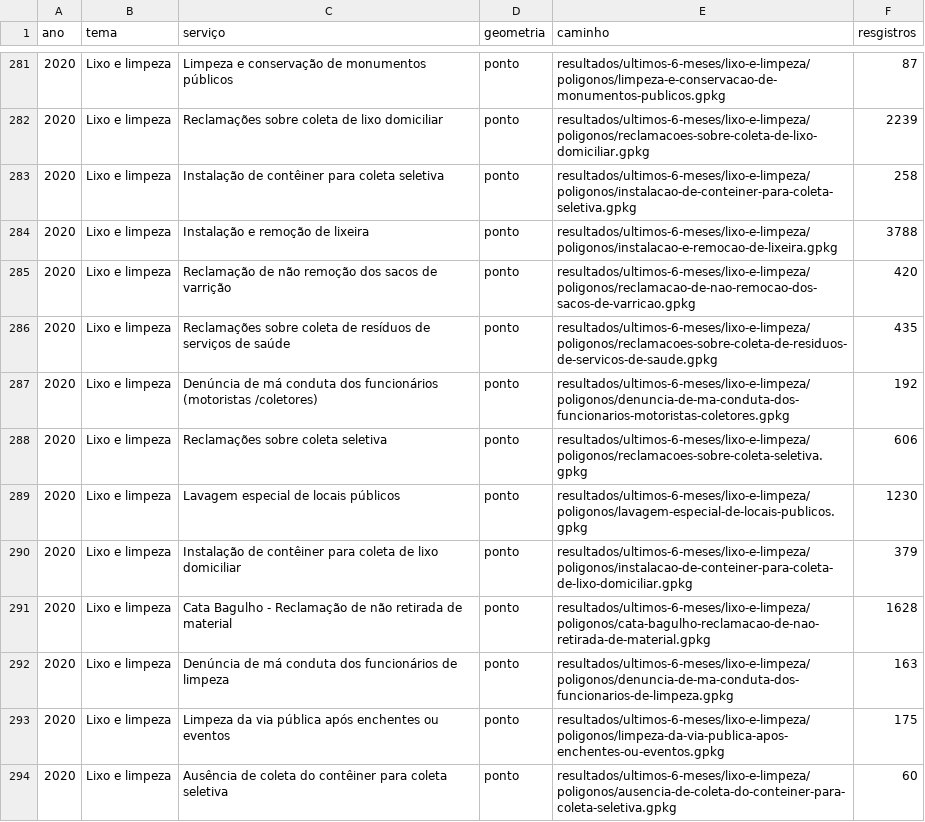
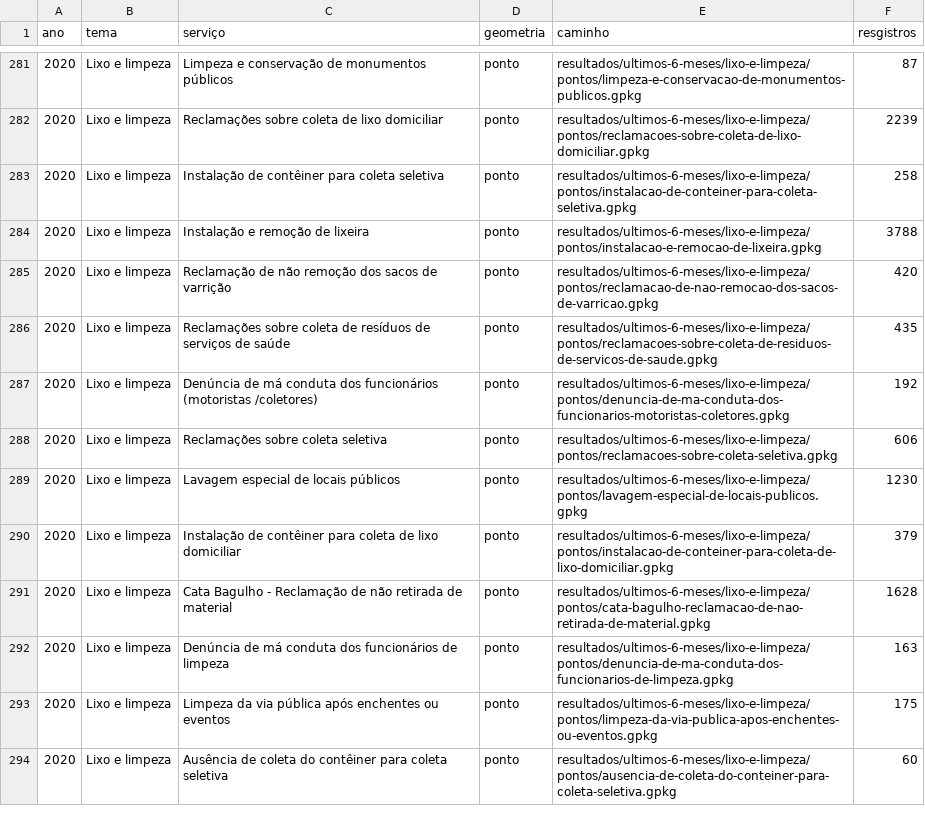
Before and after one commit to geoinfo-smdu/geo-sp156, a CSV file: resultados/resultados-ultimos-6-meses.csv, drawn as a sheet; only a part is shown, gaps mark what is left out; the diff covers the shown part only.

Commit message:
Trocando caminho dos arquivos
Exemplo:
De:
2020,Trânsito e Transporte,Ônibus - Reclamação de intervalo excessivo da linha,PONTO,resultados/ultimos-6-meses/transito-e-transporte/POLIGONOS
Para:
2020,Trânsito e Transporte,Ônibus - Reclamação de intervalo excessivo da linha,PONTO,resultados/ultimos-6-meses/transito-e-transporte/PONTOS

```diff
--- a/resultados/resultados-ultimos-6-meses.csv
+++ b/resultados/resultados-ultimos-6-meses.csv
@@ -281,14 +281,14 @@ ano,tema,serviço,geometria,caminho,resgistros
-2020,Lixo e limpeza,Limpeza e conservação de monumentos públicos,ponto,resultados/ultimos-6-meses/lixo-e-limpeza/poligonos/limpeza-e-conservacao-de-monumentos-publicos.gpkg,87
-2020,Lixo e limpeza,Reclamações sobre coleta de lixo domiciliar,ponto,resultados/ultimos-6-meses/lixo-e-limpeza/poligonos/reclamacoes-sobre-coleta-de-lixo-domiciliar.gpkg,2239
-2020,Lixo e limpeza,Instalação de contêiner para coleta seletiva,ponto,resultados/ultimos-6-meses/lixo-e-limpeza/poligonos/instalacao-de-conteiner-para-coleta-seletiva.gpkg,258
-2020,Lixo e limpeza,Instalação e remoção de lixeira,ponto,resultados/ultimos-6-meses/lixo-e-limpeza/poligonos/instalacao-e-remocao-de-lixeira.gpkg,3788
-2020,Lixo e limpeza,Reclamação de não remoção dos sacos de varrição,ponto,resultados/ultimos-6-meses/lixo-e-limpeza/poligonos/reclamacao-de-nao-remocao-dos-sacos-de-varricao.gpkg,420
-2020,Lixo e limpeza,Reclamações sobre coleta de resíduos de serviços de saúde,ponto,resultados/ultimos-6-meses/lixo-e-limpeza/poligonos/reclamacoes-sobre-coleta-de-residuos-de-servicos-de-saude.gpkg,435
-2020,Lixo e limpeza,Denúncia de má conduta dos funcionários (motoristas /coletores),ponto,resultados/ultimos-6-meses/lixo-e-limpeza/poligonos/denuncia-de-ma-conduta-dos-funcionarios-motoristas-coletores.gpkg,192
-2020,Lixo e limpeza,Reclamações sobre coleta seletiva,ponto,resultados/ultimos-6-meses/lixo-e-limpeza/poligonos/reclamacoes-sobre-coleta-seletiva.gpkg,606
-2020,Lixo e limpeza,Lavagem especial de locais públicos,ponto,resultados/ultimos-6-meses/lixo-e-limpeza/poligonos/lavagem-especial-de-locais-publicos.gpkg,1230
-2020,Lixo e limpeza,Instalação de contêiner para coleta de lixo domiciliar,ponto,resultados/ultimos-6-meses/lixo-e-limpeza/poligonos/instalacao-de-conteiner-para-coleta-de-lixo-domiciliar.gpkg,379
-2020,Lixo e limpeza,Cata Bagulho - Reclamação de não retirada de material,ponto,resultados/ultimos-6-meses/lixo-e-limpeza/poligonos/cata-bagulho-reclamacao-de-nao-retirada-de-material.gpkg,1628
-2020,Lixo e limpeza,Denúncia de má conduta dos funcionários de limpeza,ponto,resultados/ultimos-6-meses/lixo-e-limpeza/poligonos/denuncia-de-ma-conduta-dos-funcionarios-de-limpeza.gpkg,163
-2020,Lixo e limpeza,Limpeza da via pública após enchentes ou eventos,ponto,resultados/ultimos-6-meses/lixo-e-limpeza/poligonos/limpeza-da-via-publica-apos-enchentes-ou-eventos.gpkg,175
-2020,Lixo e limpeza,Ausência de coleta do contêiner para coleta seletiva,ponto,resultados/ultimos-6-meses/lixo-e-limpeza/poligonos/ausencia-de-coleta-do-conteiner-para-coleta-seletiva.gpkg,60
+2020,Lixo e limpeza,Limpeza e conservação de monumentos públicos,ponto,resultados/ultimos-6-meses/lixo-e-limpeza/pontos/limpeza-e-conservacao-de-monumentos-publicos.gpkg,87
+2020,Lixo e limpeza,Reclamações sobre coleta de lixo domiciliar,ponto,resultados/ultimos-6-meses/lixo-e-limpeza/pontos/reclamacoes-sobre-coleta-de-lixo-domiciliar.gpkg,2239
+2020,Lixo e limpeza,Instalação de contêiner para coleta seletiva,ponto,resultados/ultimos-6-meses/lixo-e-limpeza/pontos/instalacao-de-conteiner-para-coleta-seletiva.gpkg,258
+2020,Lixo e limpeza,Instalação e remoção de lixeira,ponto,resultados/ultimos-6-meses/lixo-e-limpeza/pontos/instalacao-e-remocao-de-lixeira.gpkg,3788
+2020,Lixo e limpeza,Reclamação de não remoção dos sacos de varrição,ponto,resultados/ultimos-6-meses/lixo-e-limpeza/pontos/reclamacao-de-nao-remocao-dos-sacos-de-varricao.gpkg,420
+2020,Lixo e limpeza,Reclamações sobre coleta de resíduos de serviços de saúde,ponto,resultados/ultimos-6-meses/lixo-e-limpeza/pontos/reclamacoes-sobre-coleta-de-residuos-de-servicos-de-saude.gpkg,435
+2020,Lixo e limpeza,Denúncia de má conduta dos funcionários (motoristas /coletores),ponto,resultados/ultimos-6-meses/lixo-e-limpeza/pontos/denuncia-de-ma-conduta-dos-funcionarios-motoristas-coletores.gpkg,192
+2020,Lixo e limpeza,Reclamações sobre coleta seletiva,ponto,resultados/ultimos-6-meses/lixo-e-limpeza/pontos/reclamacoes-sobre-coleta-seletiva.gpkg,606
+2020,Lixo e limpeza,Lavagem especial de locais públicos,ponto,resultados/ultimos-6-meses/lixo-e-limpeza/pontos/lavagem-especial-de-locais-publicos.gpkg,1230
+2020,Lixo e limpeza,Instalação de contêiner para coleta de lixo domiciliar,ponto,resultados/ultimos-6-meses/lixo-e-limpeza/pontos/instalacao-de-conteiner-para-coleta-de-lixo-domiciliar.gpkg,379
+2020,Lixo e limpeza,Cata Bagulho - Reclamação de não retirada de material,ponto,resultados/ultimos-6-meses/lixo-e-limpeza/pontos/cata-bagulho-reclamacao-de-nao-retirada-de-material.gpkg,1628
+2020,Lixo e limpeza,Denúncia de má conduta dos funcionários de limpeza,ponto,resultados/ultimos-6-meses/lixo-e-limpeza/pontos/denuncia-de-ma-conduta-dos-funcionarios-de-limpeza.gpkg,163
+2020,Lixo e limpeza,Limpeza da via pública após enchentes ou eventos,ponto,resultados/ultimos-6-meses/lixo-e-limpeza/pontos/limpeza-da-via-publica-apos-enchentes-ou-eventos.gpkg,175
+2020,Lixo e limpeza,Ausência de coleta do contêiner para coleta seletiva,ponto,resultados/ultimos-6-meses/lixo-e-limpeza/pontos/ausencia-de-coleta-do-conteiner-para-coleta-seletiva.gpkg,60
```
Also changed, not shown: 81 edited cells elsewhere in this file.
